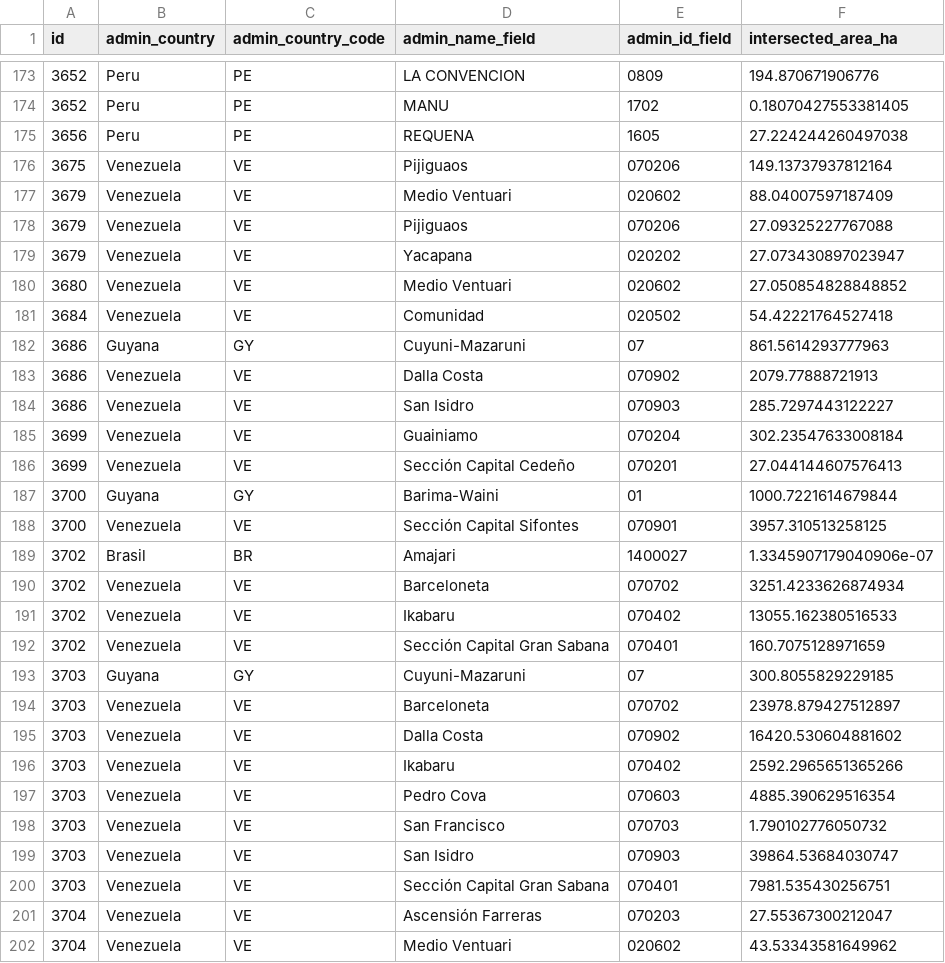
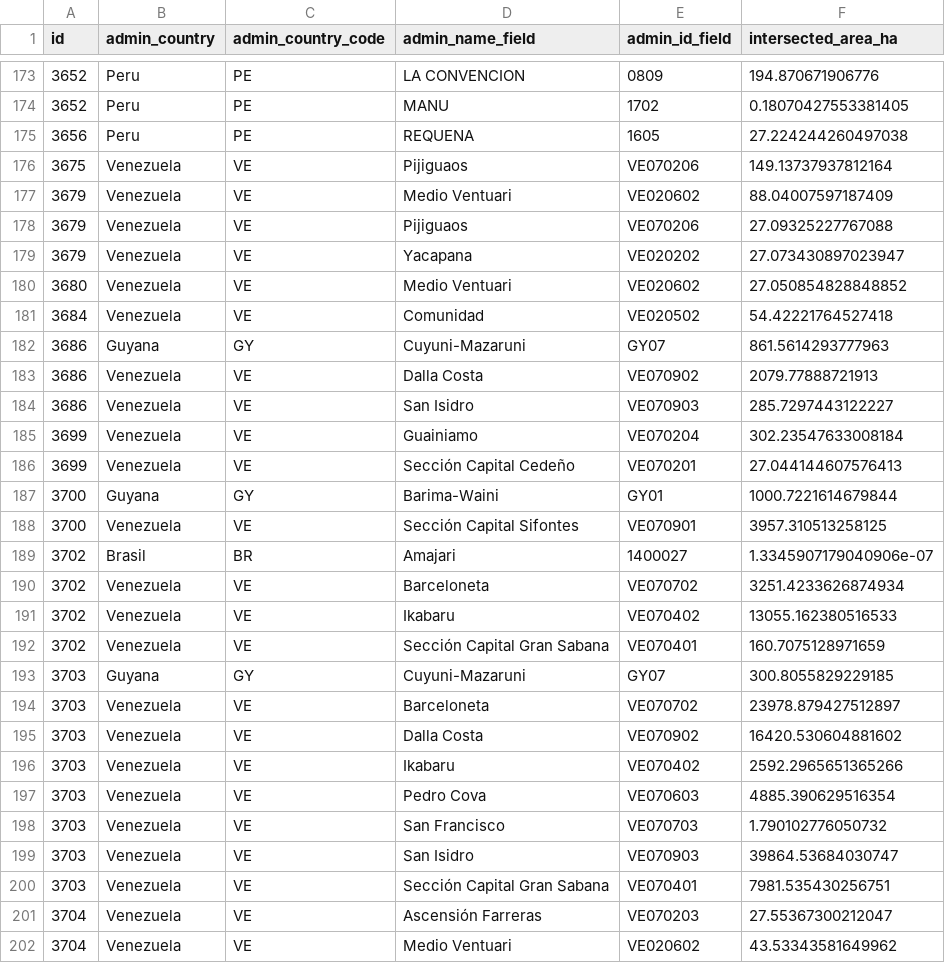
Before and after one commit to earthrise-media/mining-detector, a CSV file: data/boundaries/protected_areas_and_indigenous_territories/out/mining_by_indigenous_territories/amazon_basin_48px_v3.2-3.7ensemble_dissolved-0.6_2018-2024cumulative.csv, drawn as a sheet; only a part is shown, gaps mark what is left out; the diff covers the shown part only.

Commit message:
Fix mining calculator IDs, request again

```diff
--- a/data/boundaries/protected_areas_and_indigenous_territories/out/mining_by_indigenous_territories/amazon_basin_48px_v3.2-3.7ensemble_dissolved-0.6_2018-2024cumulative.csv
+++ b/data/boundaries/protected_areas_and_indigenous_territories/out/mining_by_indigenous_territories/amazon_basin_48px_v3.2-3.7ensemble_dissolved-0.6_2018-2024cumulative.csv
@@ -175,28 +175,28 @@ id,admin_country,admin_country_code,admin_name_field,admin_id_field,intersected_
 3656,Peru,PE,REQUENA,1605,27.224244260497038
-3675,Venezuela,VE,Pijiguaos,070206,149.13737937812164
-3679,Venezuela,VE,Medio Ventuari,020602,88.04007597187409
-3679,Venezuela,VE,Pijiguaos,070206,27.09325227767088
-3679,Venezuela,VE,Yacapana,020202,27.073430897023947
-3680,Venezuela,VE,Medio Ventuari,020602,27.050854828848852
-3684,Venezuela,VE,Comunidad,020502,54.42221764527418
-3686,Guyana,GY,Cuyuni-Mazaruni,07,861.5614293777963
-3686,Venezuela,VE,Dalla Costa,070902,2079.77888721913
-3686,Venezuela,VE,San Isidro,070903,285.7297443122227
-3699,Venezuela,VE,Guainiamo,070204,302.23547633008184
-3699,Venezuela,VE,Sección Capital Cedeño,070201,27.044144607576413
-3700,Guyana,GY,Barima-Waini,01,1000.7221614679844
-3700,Venezuela,VE,Sección Capital Sifontes,070901,3957.310513258125
+3675,Venezuela,VE,Pijiguaos,VE070206,149.13737937812164
+3679,Venezuela,VE,Medio Ventuari,VE020602,88.04007597187409
+3679,Venezuela,VE,Pijiguaos,VE070206,27.09325227767088
+3679,Venezuela,VE,Yacapana,VE020202,27.073430897023947
+3680,Venezuela,VE,Medio Ventuari,VE020602,27.050854828848852
+3684,Venezuela,VE,Comunidad,VE020502,54.42221764527418
+3686,Guyana,GY,Cuyuni-Mazaruni,GY07,861.5614293777963
+3686,Venezuela,VE,Dalla Costa,VE070902,2079.77888721913
+3686,Venezuela,VE,San Isidro,VE070903,285.7297443122227
+3699,Venezuela,VE,Guainiamo,VE070204,302.23547633008184
+3699,Venezuela,VE,Sección Capital Cedeño,VE070201,27.044144607576413
+3700,Guyana,GY,Barima-Waini,GY01,1000.7221614679844
+3700,Venezuela,VE,Sección Capital Sifontes,VE070901,3957.310513258125
 3702,Brasil,BR,Amajari,1400027,1.3345907179040906e-07
-3702,Venezuela,VE,Barceloneta,070702,3251.4233626874934
-3702,Venezuela,VE,Ikabaru,070402,13055.162380516533
-3702,Venezuela,VE,Sección Capital Gran Sabana,070401,160.7075128971659
-3703,Guyana,GY,Cuyuni-Mazaruni,07,300.8055829229185
-3703,Venezuela,VE,Barceloneta,070702,23978.879427512897
-3703,Venezuela,VE,Dalla Costa,070902,16420.530604881602
-3703,Venezuela,VE,Ikabaru,070402,2592.2965651365266
-3703,Venezuela,VE,Pedro Cova,070603,4885.390629516354
-3703,Venezuela,VE,San Francisco,070703,1.790102776050732
-3703,Venezuela,VE,San Isidro,070903,39864.53684030747
-3703,Venezuela,VE,Sección Capital Gran Sabana,070401,7981.535430256751
-3704,Venezuela,VE,Ascensión Farreras,070203,27.55367300212047
-3704,Venezuela,VE,Medio Ventuari,020602,43.53343581649962
+3702,Venezuela,VE,Barceloneta,VE070702,3251.4233626874934
+3702,Venezuela,VE,Ikabaru,VE070402,13055.162380516533
+3702,Venezuela,VE,Sección Capital Gran Sabana,VE070401,160.7075128971659
+3703,Guyana,GY,Cuyuni-Mazaruni,GY07,300.8055829229185
+3703,Venezuela,VE,Barceloneta,VE070702,23978.879427512897
+3703,Venezuela,VE,Dalla Costa,VE070902,16420.530604881602
+3703,Venezuela,VE,Ikabaru,VE070402,2592.2965651365266
+3703,Venezuela,VE,Pedro Cova,VE070603,4885.390629516354
+3703,Venezuela,VE,San Francisco,VE070703,1.790102776050732
+3703,Venezuela,VE,San Isidro,VE070903,39864.53684030747
+3703,Venezuela,VE,Sección Capital Gran Sabana,VE070401,7981.535430256751
+3704,Venezuela,VE,Ascensión Farreras,VE070203,27.55367300212047
+3704,Venezuela,VE,Medio Ventuari,VE020602,43.53343581649962
```
Also changed, not shown: 51 edited cells elsewhere in this file, data/boundaries/protected_areas_and_indigenous_territories/out/mining_by_indigenous_territories/amazon_basin_48px_v3.2-3.7ensemble_dissolved-0.6_2018-2022cumulative.csv, data/boundaries/protected_areas_and_indigenous_territories/out/mining_by_indigenous_territories/amazon_basin_48px_v3.2-3.7ensemble_dissolved-0.6_2018-2023cumulative.csv, 31 other files.
